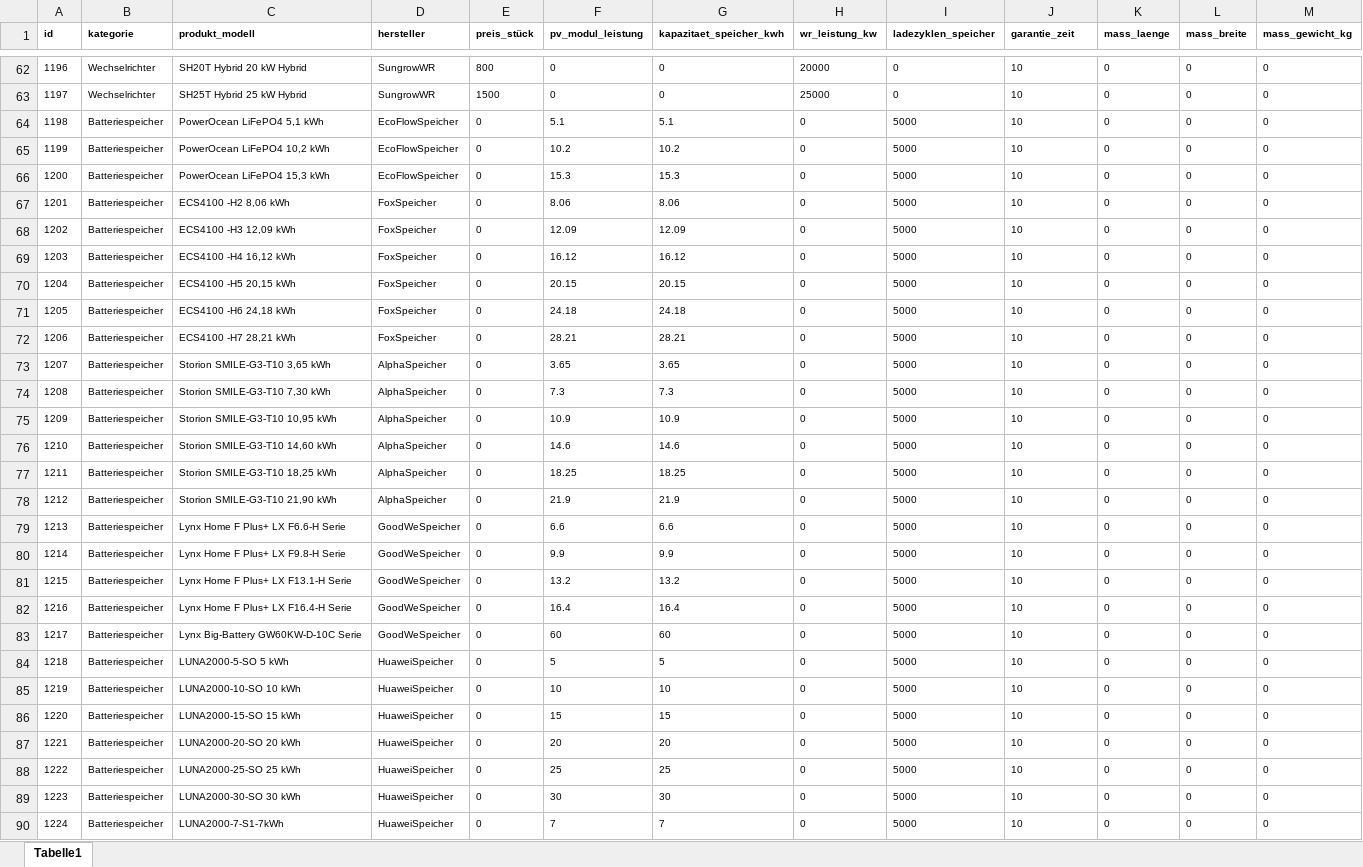
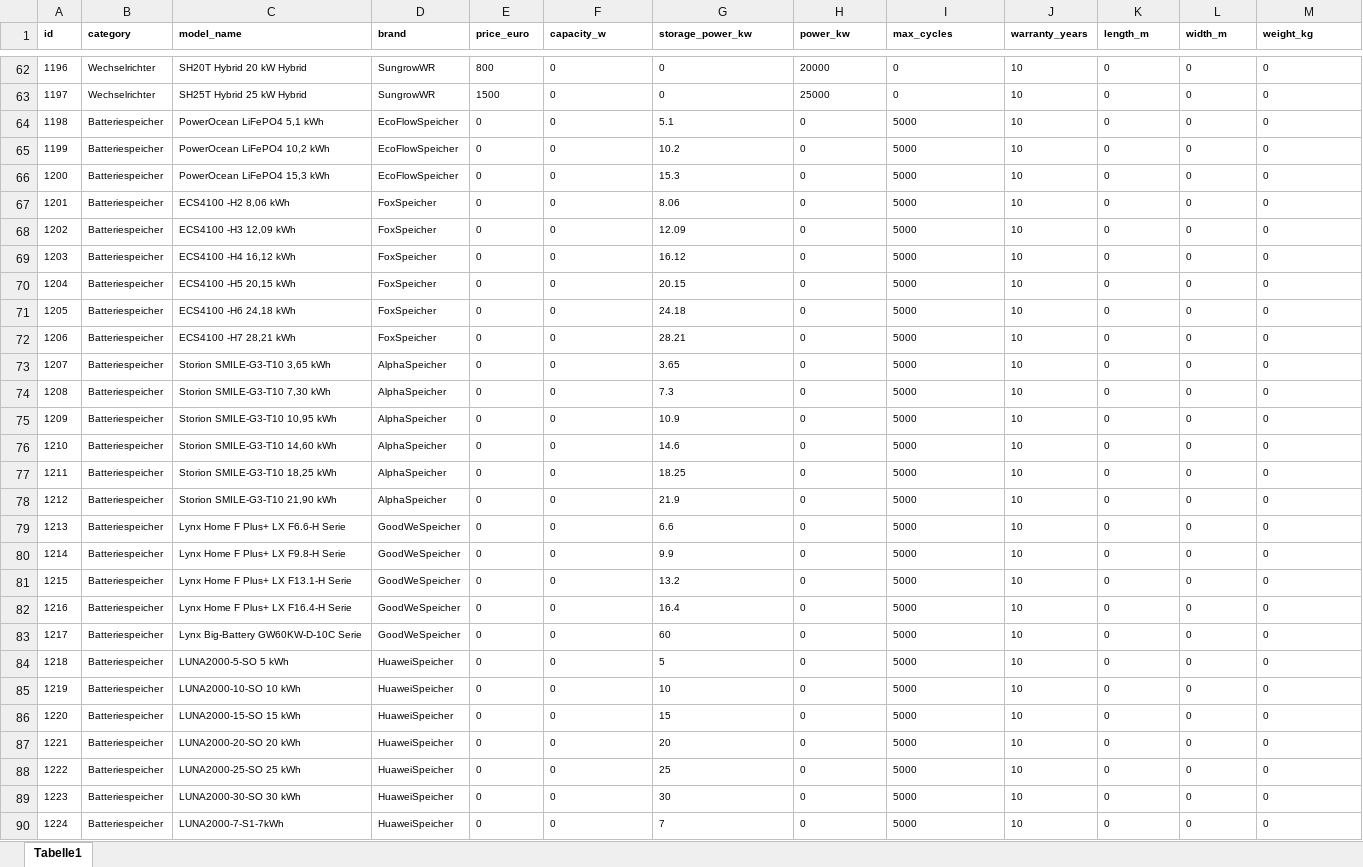
Before and after one commit to Greenkack/kakerlake-react-electron, an Excel workbook: data/Produkte.xlsx, sheet Tabelle1, drawn as a sheet; only a part is shown, gaps mark what is left out; values as stored, in another font and other column widths than the file's, no borders; the diff covers the shown part only; the diff names each change by its address in the sheet, - before the commit and + after, or states it on an @@ line.

Commit message:
feat: Implement comprehensive solar calculator with Results dashboard
- Added Results route to main.tsx with routing configuration
- Enhanced ProductManagement.tsx with better PV module handling
- Updated main.ts with correct port priority (5174 first)
- Enhanced preload.ts with additional IPC handlers
- Updated solar_calculator_bridge.py with professional PV modules
- Added comprehensive calculation PDF specification
- Updated database with new product data
- Added test files for PV modules and database validation

Features:
- Professional solar calculation engine
- German formatting and localization
- KPI dashboard with technical metrics
- Energy flow analysis
- Economic analysis (NPV, IRR, LCOE)
- CO2 environmental impact calculations
- Battery storage integration
- Export and print functionality

```diff
--- a/data/Produkte.xlsx (sheet Tabelle1)
+++ b/data/Produkte.xlsx (sheet Tabelle1)
-B1: kategorie
+B1: category
-C1: produkt_modell
+C1: model_name
-D1: hersteller
+D1: brand
-E1: preis_stück
+E1: price_euro
-F1: pv_modul_leistung
+F1: capacity_w
-G1: kapazitaet_speicher_kwh
+G1: storage_power_kw
-H1: wr_leistung_kw
+H1: power_kw
-I1: ladezyklen_speicher
+I1: max_cycles
-J1: garantie_zeit
+J1: warranty_years
-K1: mass_laenge
+K1: length_m
-L1: mass_breite
+L1: width_m
-M1: mass_gewicht_kg
+M1: weight_kg
-F64 (capacity_w): 5.1
+F64 (capacity_w): 0
-F65 (capacity_w): 10.2
+F65 (capacity_w): 0
-F66 (capacity_w): 15.3
+F66 (capacity_w): 0
-F67 (capacity_w): 8.06
+F67 (capacity_w): 0
-F68 (capacity_w): 12.09
+F68 (capacity_w): 0
-F69 (capacity_w): 16.12
+F69 (capacity_w): 0
-F70 (capacity_w): 20.15
+F70 (capacity_w): 0
-F71 (capacity_w): 24.18
+F71 (capacity_w): 0
-F72 (capacity_w): 28.21
+F72 (capacity_w): 0
-F73 (capacity_w): 3.65
+F73 (capacity_w): 0
-F74 (capacity_w): 7.3
+F74 (capacity_w): 0
-F75 (capacity_w): 10.9
+F75 (capacity_w): 0
-F76 (capacity_w): 14.6
+F76 (capacity_w): 0
-F77 (capacity_w): 18.25
+F77 (capacity_w): 0
-F78 (capacity_w): 21.9
+F78 (capacity_w): 0
-F79 (capacity_w): 6.6
+F79 (capacity_w): 0
-F80 (capacity_w): 9.9
+F80 (capacity_w): 0
-F81 (capacity_w): 13.2
+F81 (capacity_w): 0
-F82 (capacity_w): 16.4
+F82 (capacity_w): 0
-F83 (capacity_w): 60
+F83 (capacity_w): 0
-F84 (capacity_w): 5
+F84 (capacity_w): 0
-F85 (capacity_w): 10
+F85 (capacity_w): 0
-F86 (capacity_w): 15
+F86 (capacity_w): 0
-F87 (capacity_w): 20
+F87 (capacity_w): 0
-F88 (capacity_w): 25
+F88 (capacity_w): 0
-F89 (capacity_w): 30
+F89 (capacity_w): 0
-F90 (capacity_w): 7
+F90 (capacity_w): 0
```
Also changed, not shown: 68 edited cells elsewhere in this sheet, 13 other files.
